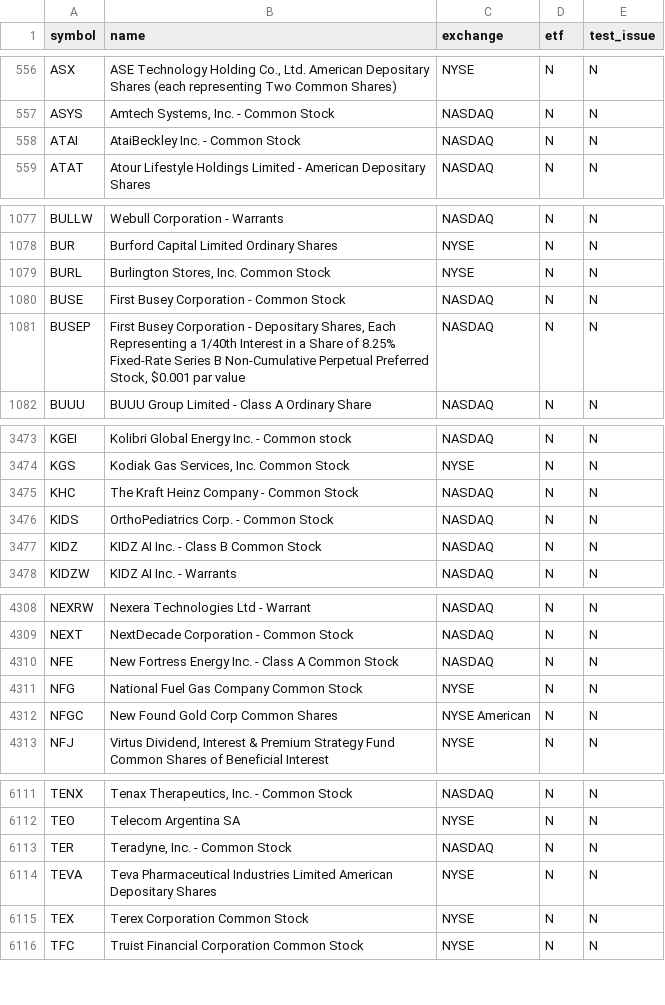
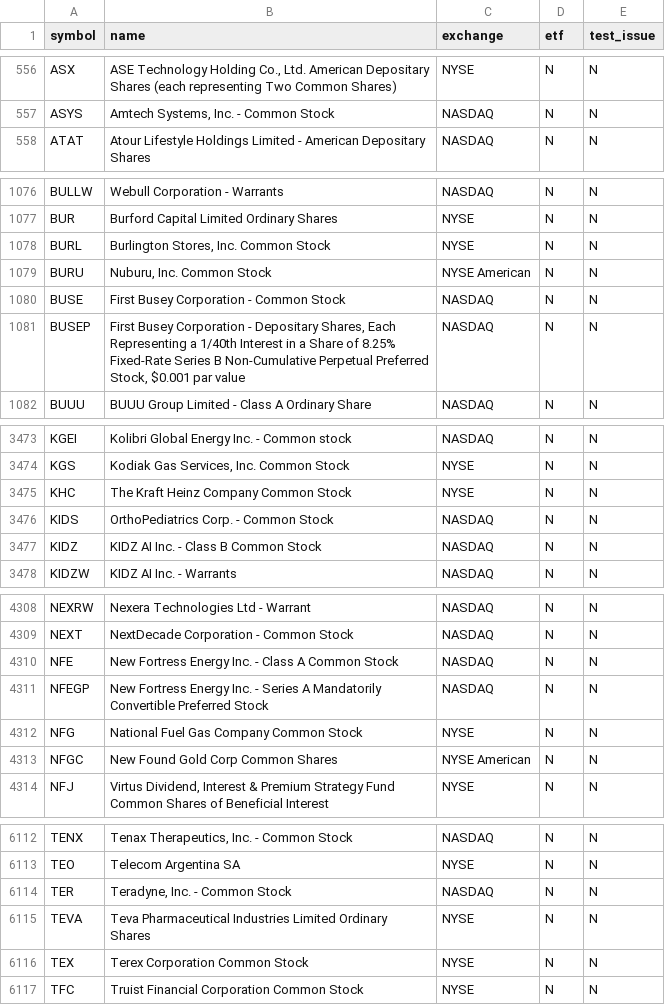
Before and after one commit to njdfan1711-cpu/Fin, a CSV file: universe.csv, drawn as a sheet; only a part is shown, gaps mark what is left out.

```diff
--- a/universe.csv
+++ b/universe.csv
@@ -557,3 +557,2 @@ ASX,"ASE Technology Holding Co., Ltd. American Depositary Shares (each represent
 ASYS,"Amtech Systems, Inc. - Common Stock",NASDAQ,N,N
-ATAI,AtaiBeckley Inc. - Common Stock,NASDAQ,N,N
 ATAT,Atour Lifestyle Holdings Limited - American Depositary Shares,NASDAQ,N,N
@@ -1079,2 +1078,3 @@ BUR,Burford Capital Limited Ordinary Shares,NYSE,N,N
 BURL,"Burlington Stores, Inc. Common Stock",NYSE,N,N
+BURU,"Nuburu, Inc. Common Stock",NYSE American,N,N
 BUSE,First Busey Corporation - Common Stock,NASDAQ,N,N
@@ -3474,3 +3474,3 @@ KGEI,Kolibri Global Energy Inc. - Common stock,NASDAQ,N,N
 KGS,"Kodiak Gas Services, Inc. Common Stock",NYSE,N,N
-KHC,The Kraft Heinz Company - Common Stock,NASDAQ,N,N
+KHC,The Kraft Heinz Company Common Stock,NYSE,N,N
 KIDS,OrthoPediatrics Corp. - Common Stock,NASDAQ,N,N
@@ -4310,2 +4310,3 @@ NEXT,NextDecade Corporation - Common Stock,NASDAQ,N,N
 NFE,New Fortress Energy Inc. - Class A Common Stock,NASDAQ,N,N
+NFEGP,New Fortress Energy Inc. - Series A Mandatorily Convertible Preferred Stock,NASDAQ,N,N
 NFG,National Fuel Gas Company Common Stock,NYSE,N,N
@@ -6113,3 +6114,3 @@ TEO,Telecom Argentina SA,NYSE,N,N
 TER,"Teradyne, Inc. - Common Stock",NASDAQ,N,N
-TEVA,Teva Pharmaceutical Industries Limited American Depositary Shares,NYSE,N,N
+TEVA,Teva Pharmaceutical Industries Limited Ordinary Shares,NYSE,N,N
 TEX,Terex Corporation Common Stock,NYSE,N,N
```
Also changed, not shown: eligible.csv, 5 other files.
